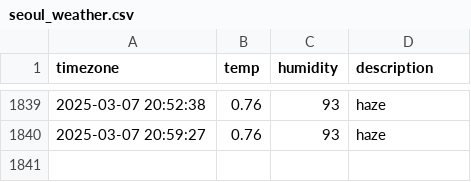
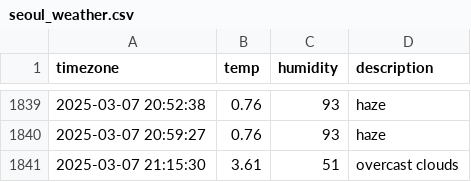
Before and after one commit to heyhoo46/seoul_weather, a CSV file: seoul_weather.csv, drawn as a sheet; only a part is shown, gaps mark what is left out.

```diff
--- a/seoul_weather.csv
+++ b/seoul_weather.csv
@@ -1840 +1840,2 @@ timezone,temp,humidity,description
 2025-03-07 20:59:27,0.76,93,haze
+2025-03-07 21:15:30,3.61,51,overcast clouds
```
